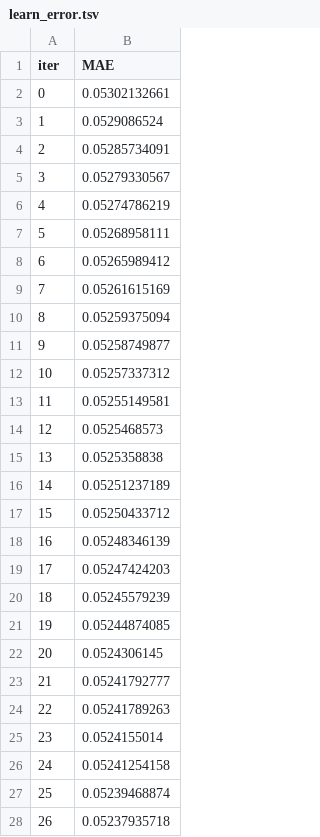
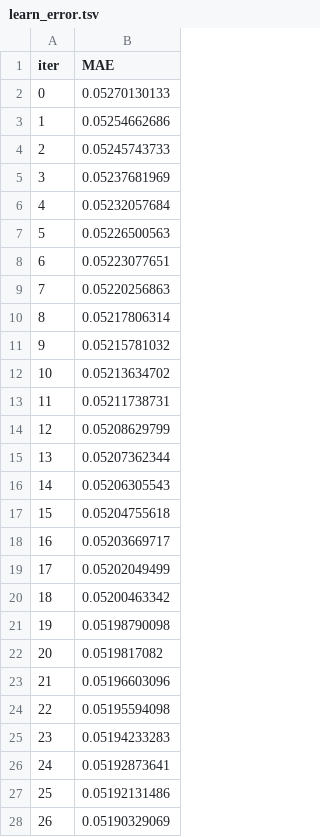
Before and after one commit to CornellDataScience/Kaggle-FA17, a TSV file: ensem/ds_models/learn_error.tsv, drawn as a sheet; only a part is shown; the diff covers the shown part only.

```diff
--- a/ensem/ds_models/learn_error.tsv
+++ b/ensem/ds_models/learn_error.tsv
@@ -1,28 +1,28 @@
 iter	MAE
-0	0.05302132661
-1	0.0529086524
-2	0.05285734091
-3	0.05279330567
-4	0.05274786219
-5	0.05268958111
-6	0.05265989412
-7	0.05261615169
-8	0.05259375094
-9	0.05258749877
-10	0.05257337312
-11	0.05255149581
-12	0.0525468573
-13	0.0525358838
-14	0.05251237189
-15	0.05250433712
-16	0.05248346139
-17	0.05247424203
-18	0.05245579239
-19	0.05244874085
-20	0.0524306145
-21	0.05241792777
-22	0.05241789263
-23	0.0524155014
-24	0.05241254158
-25	0.05239468874
-26	0.05237935718
+0	0.05270130133
+1	0.05254662686
+2	0.05245743733
+3	0.05237681969
+4	0.05232057684
+5	0.05226500563
+6	0.05223077651
+7	0.05220256863
+8	0.05217806314
+9	0.05215781032
+10	0.05213634702
+11	0.05211738731
+12	0.05208629799
+13	0.05207362344
+14	0.05206305543
+15	0.05204755618
+16	0.05203669717
+17	0.05202049499
+18	0.05200463342
+19	0.05198790098
+20	0.0519817082
+21	0.05196603096
+22	0.05195594098
+23	0.05194233283
+24	0.05192873641
+25	0.05192131486
+26	0.05190329069
```
Also changed, not shown: 173 edited cells elsewhere in this file, ensem/ds_models/time_left.tsv, 3 other files.
